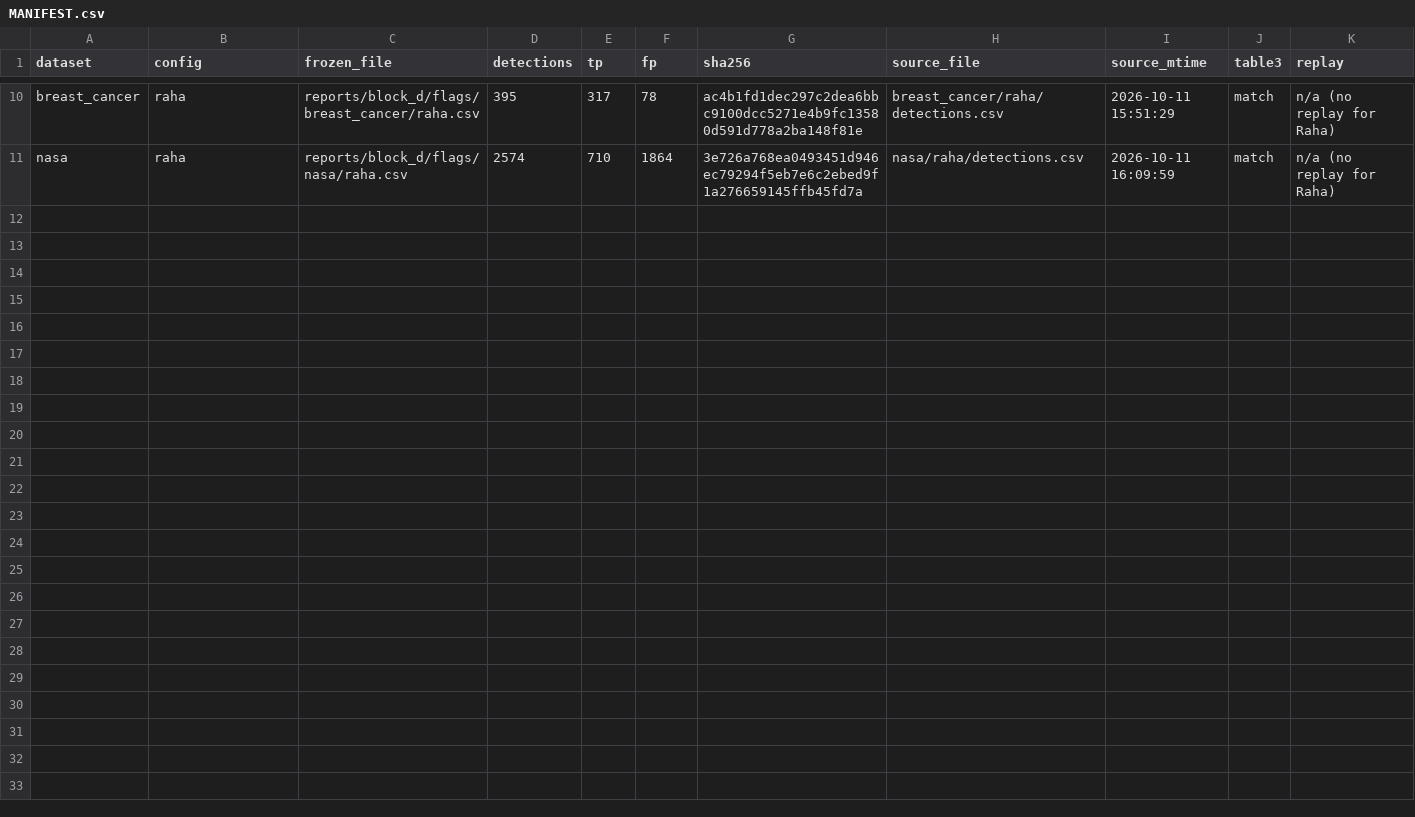
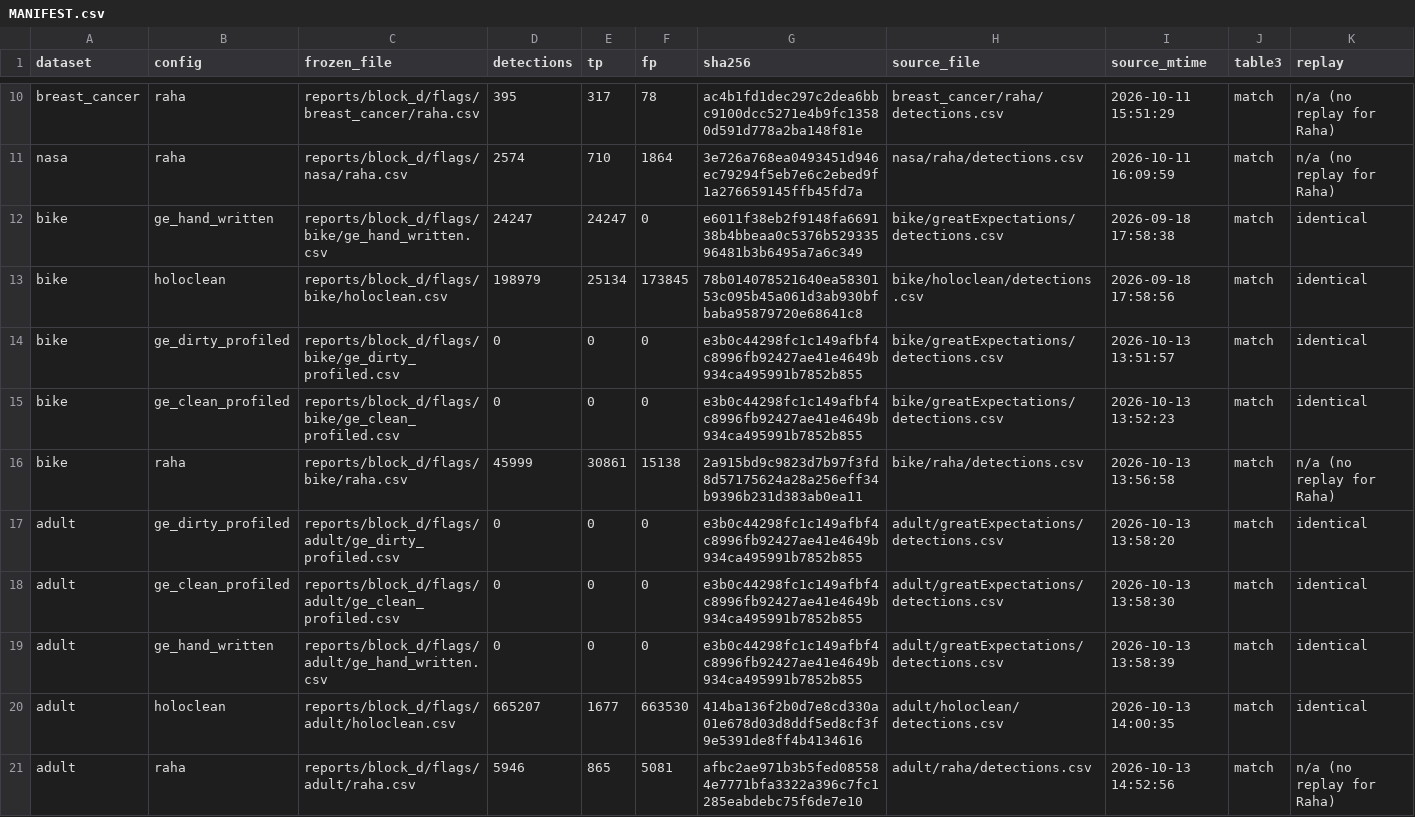
Before and after one commit to ghassena94/DataQualityTools-benchmark-bachelor-thesis-, a CSV file: reports/block_d/flags/MANIFEST.csv, drawn as a sheet; only a part is shown, gaps mark what is left out; rows hold the shown columns only; the diff names each change by its address in the sheet, - before the commit and + after, or states it on an @@ line.

```diff
--- a/reports/block_d/flags/MANIFEST.csv
+++ b/reports/block_d/flags/MANIFEST.csv
+row 12: bike | ge_hand_written | reports/block_d/flags/bike/ge_hand_written.csv | 24247 | 24247 | 0 | e6011f38eb2f9148fa669138b4bbeaa0c5376b52933596481b3b6495a7a6c349 | bike/greatExpectations/detections.csv | 2026-09-18 17:58:38 | match | identical
+row 13: bike | holoclean | reports/block_d/flags/bike/holoclean.csv | 198979 | 25134 | 173845 | 78b014078521640ea5830153c095b45a061d3ab930bfbaba95879720e68641c8 | bike/holoclean/detections.csv | 2026-09-18 17:58:56 | match | identical
+row 14: bike | ge_dirty_profiled | reports/block_d/flags/bike/ge_dirty_profiled.csv | 0 | 0 | 0 | e3b0c44298fc1c149afbf4c8996fb92427ae41e4649b934ca495991b7852b855 | bike/greatExpectations/detections.csv | 2026-10-13 13:51:57 | match | identical
+row 15: bike | ge_clean_profiled | reports/block_d/flags/bike/ge_clean_profiled.csv | 0 | 0 | 0 | e3b0c44298fc1c149afbf4c8996fb92427ae41e4649b934ca495991b7852b855 | bike/greatExpectations/detections.csv | 2026-10-13 13:52:23 | match | identical
+row 16: bike | raha | reports/block_d/flags/bike/raha.csv | 45999 | 30861 | 15138 | 2a915bd9c9823d7b97f3fd8d57175624a28a256eff34b9396b231d383ab0ea11 | bike/raha/detections.csv | 2026-10-13 13:56:58 | match | n/a (no replay for Raha)
+row 17: adult | ge_dirty_profiled | reports/block_d/flags/adult/ge_dirty_profiled.csv | 0 | 0 | 0 | e3b0c44298fc1c149afbf4c8996fb92427ae41e4649b934ca495991b7852b855 | adult/greatExpectations/detections.csv | 2026-10-13 13:58:20 | match | identical
+row 18: adult | ge_clean_profiled | reports/block_d/flags/adult/ge_clean_profiled.csv | 0 | 0 | 0 | e3b0c44298fc1c149afbf4c8996fb92427ae41e4649b934ca495991b7852b855 | adult/greatExpectations/detections.csv | 2026-10-13 13:58:30 | match | identical
+row 19: adult | ge_hand_written | reports/block_d/flags/adult/ge_hand_written.csv | 0 | 0 | 0 | e3b0c44298fc1c149afbf4c8996fb92427ae41e4649b934ca495991b7852b855 | adult/greatExpectations/detections.csv | 2026-10-13 13:58:39 | match | identical
+row 20: adult | holoclean | reports/block_d/flags/adult/holoclean.csv | 665207 | 1677 | 663530 | 414ba136f2b0d7e8cd330a01e678d03d8ddf5ed8cf3f9e5391de8ff4b4134616 | adult/holoclean/detections.csv | 2026-10-13 14:00:35 | match | identical
+row 21: adult | raha | reports/block_d/flags/adult/raha.csv | 5946 | 865 | 5081 | afbc2ae971b3b5fed085584e7771bfa3322a396c7fc1285eabdebc75f6de7e10 | adult/raha/detections.csv | 2026-10-13 14:52:56 | match | n/a (no replay for Raha)
```
Also changed, not shown: 21 other files.
